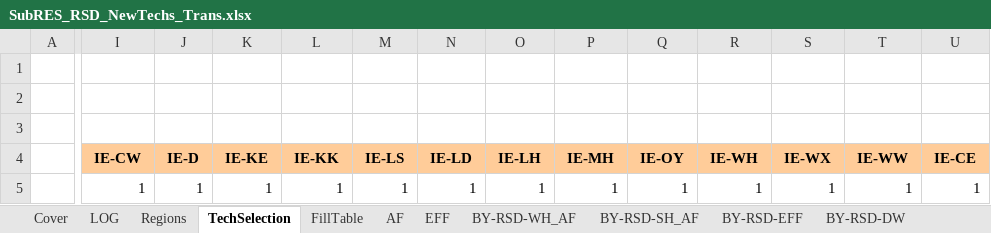
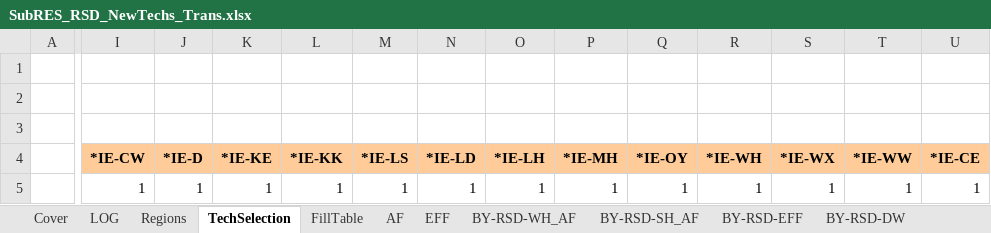
Before and after one commit to MaREI-EPMG/times-ireland-model, an Excel workbook: SubRES_TMPL/SubRES_RSD_NewTechs_Trans.xlsx, sheet TechSelection, drawn as a sheet; only a part is shown, gaps mark what is left out; values as stored, in another font and other column widths than the file's, no borders; the diff covers the shown part only; the diff names each change by its address in the sheet, - before the commit and + after, or states it on an @@ line.

```diff
--- a/SubRES_TMPL/SubRES_RSD_NewTechs_Trans.xlsx (sheet TechSelection)
+++ b/SubRES_TMPL/SubRES_RSD_NewTechs_Trans.xlsx (sheet TechSelection)
-I4: IE-CW
+I4: *IE-CW
-J4: IE-D
+J4: *IE-D
-K4: IE-KE
+K4: *IE-KE
-L4: IE-KK
+L4: *IE-KK
-M4: IE-LS
+M4: *IE-LS
-N4: IE-LD
+N4: *IE-LD
-O4: IE-LH
+O4: *IE-LH
-P4: IE-MH
+P4: *IE-MH
-Q4: IE-OY
+Q4: *IE-OY
-R4: IE-WH
+R4: *IE-WH
-S4: IE-WX
+S4: *IE-WX
-T4: IE-WW
+T4: *IE-WW
-U4: IE-CE
+U4: *IE-CE
```
Also changed, not shown: 13 edited cells elsewhere in this sheet, sheet Regions.
